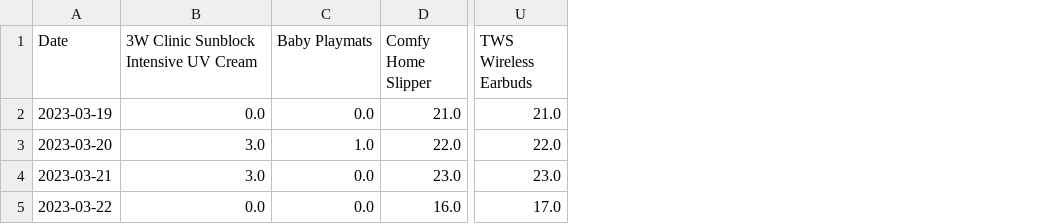
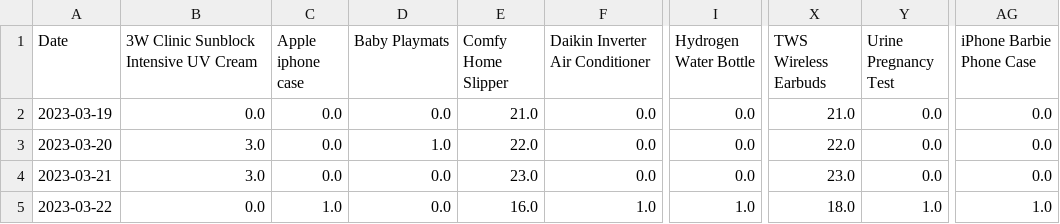
Before and after one commit to mnazwebsite/mnazwebsite.github.io, a CSV file: shopee_data.csv, drawn as a sheet; only a part is shown, gaps mark what is left out; addresses are those after the commit; the diff names each change by its address in the sheet, - before the commit and + after, or states it on an @@ line.

```diff
--- a/shopee_data.csv
+++ b/shopee_data.csv
+column C (Apple iphone case), rows 2-5: 0.0 | 0.0 | 0.0 | 1.0
+column F (Daikin Inverter Air Conditioner), rows 2-5: 0.0 | 0.0 | 0.0 | 1.0
+column I (Hydrogen Water Bottle), rows 2-5: 0.0 | 0.0 | 0.0 | 1.0
+column Y (Urine Pregnancy Test), rows 2-5: 0.0 | 0.0 | 0.0 | 1.0
+column AG (iPhone Barbie Phone Case), rows 2-5: 0.0 | 0.0 | 0.0 | 1.0
-X5 (TWS Wireless Earbuds): 17.0
+X5 (TWS Wireless Earbuds): 18.0
```
Also changed, not shown: 2 other files.
